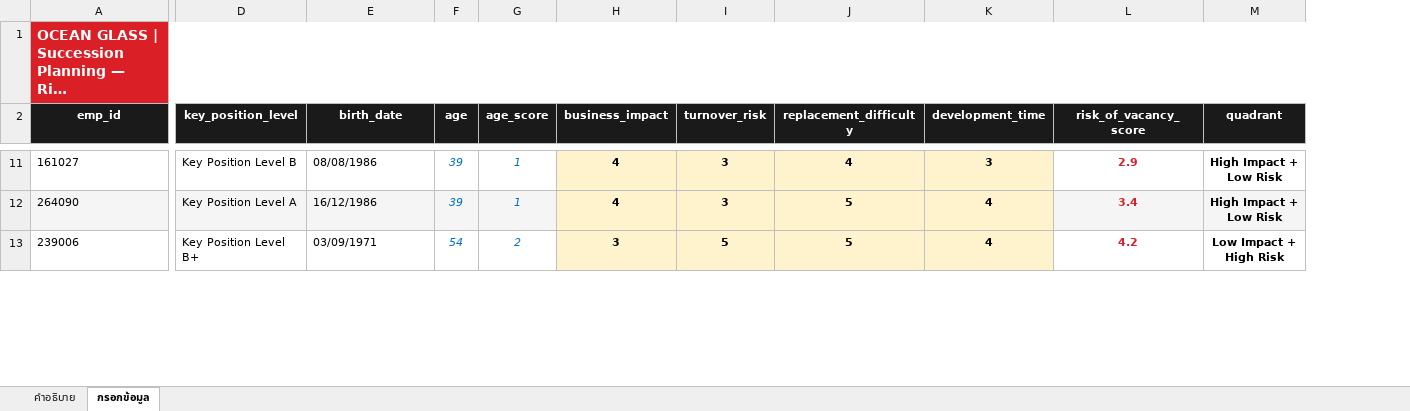
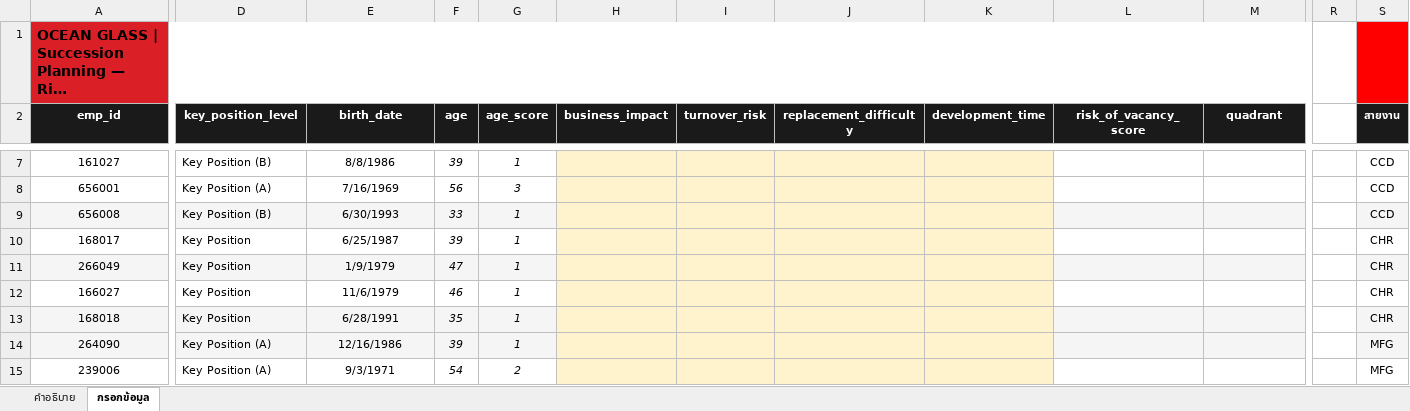
Before and after one commit to pkllimsurat-dotcom/oceanglass-orgchart, an Excel workbook: succession.xlsx, sheet กรอกข้อมูล, drawn as a sheet; only a part is shown, gaps mark what is left out; long unchanged cells end in …; values as stored, in another font and other column widths than the file's, no borders; addresses are those after the commit; rows hold the shown columns only; the diff covers the shown part only; the diff names each change by its address in the sheet, - before the commit and + after, or states it on an @@ line.

```diff
--- a/succession.xlsx (sheet กรอกข้อมูล)
+++ b/succession.xlsx (sheet กรอกข้อมูล)
+column R, empty
+column S (สายงาน), row 7: CCD; rows 14-15: MFG | MFG
-A1 text colour: #FFFFFF
+A1 text colour: black
-A7 alignment: left
+A7 alignment: center
-D7 (key_position_level): Key Position Level B
+D7 (key_position_level): Key Position (B)
-E7 alignment: left
+E7 alignment: center
-E7 (birth_date): 08/08/1986
+E7 (birth_date): 8/8/1986
-F7:G7 text colour: #0070C0
+F7:G7 text colour: black
-H7 (business_impact): 4
+H7 (business_impact): (empty)
-I7 (turnover_risk): 3
+I7 (turnover_risk): (empty)
-J7 (replacement_difficulty): 4
+J7 (replacement_difficulty): (empty)
-K7 (development_time): 3
+K7 (development_time): (empty)
-L7 (risk_of_vacancy_score): 2.9
+L7 (risk_of_vacancy_score): (empty)
-M7 (quadrant): High Impact + Low Risk
+M7 (quadrant): (empty)
+row 8: 656001 | Key Position (A) | 7/16/1969 | 56 | 3 |  |  |  |  |  |  |  | CCD
+row 9: 656008 | Key Position (B) | 6/30/1993 | 33 | 1 |  |  |  |  |  |  |  | CCD
+row 10: 168017 | Key Position | 6/25/1987 | 39 | 1 |  |  |  |  |  |  |  | CHR
+row 11: 266049 | Key Position | 1/9/1979 | 47 | 1 |  |  |  |  |  |  |  | CHR
+row 12: 166027 | Key Position | 11/6/1979 | 46 | 1 |  |  |  |  |  |  |  | CHR
+row 13: 168018 | Key Position | 6/28/1991 | 35 | 1 |  |  |  |  |  |  |  | CHR
-A14:A15 alignment: left
+A14:A15 alignment: center
-D14 (key_position_level): Key Position Level A
+D14 (key_position_level): Key Position (A)
-E14 (birth_date): 16/12/1986
+E14 (birth_date): 12/16/1986
-E14:E15 alignment: left
+E14:E15 alignment: center
-F14:G15 text colour: #0070C0
+F14:G15 text colour: black
-H14 (business_impact): 4
+H14 (business_impact): (empty)
-I14 (turnover_risk): 3
+I14 (turnover_risk): (empty)
-J14:J15 (replacement_difficulty): 5
+J14:J15 (replacement_difficulty): (empty)
-K14:K15 (development_time): 4
+K14:K15 (development_time): (empty)
-L14 (risk_of_vacancy_score): 3.4
+L14 (risk_of_vacancy_score): (empty)
-M14 (quadrant): High Impact + Low Risk
+M14 (quadrant): (empty)
-D15 (key_position_level): Key Position Level B+
+D15 (key_position_level): Key Position (A)
-E15 (birth_date): 03/09/1971
+E15 (birth_date): 9/3/1971
-H15 (business_impact): 3
+H15 (business_impact): (empty)
-I15 (turnover_risk): 5
+I15 (turnover_risk): (empty)
-L15 (risk_of_vacancy_score): 4.2
+L15 (risk_of_vacancy_score): (empty)
-M15 (quadrant): Low Impact + High Risk
+M15 (quadrant): (empty)
```
Also changed, not shown: 27 added rows, 7 removed rows, 77 edited cells and cell formats elsewhere in this sheet, sheet คำอธิบาย, formulas that keep their value.
